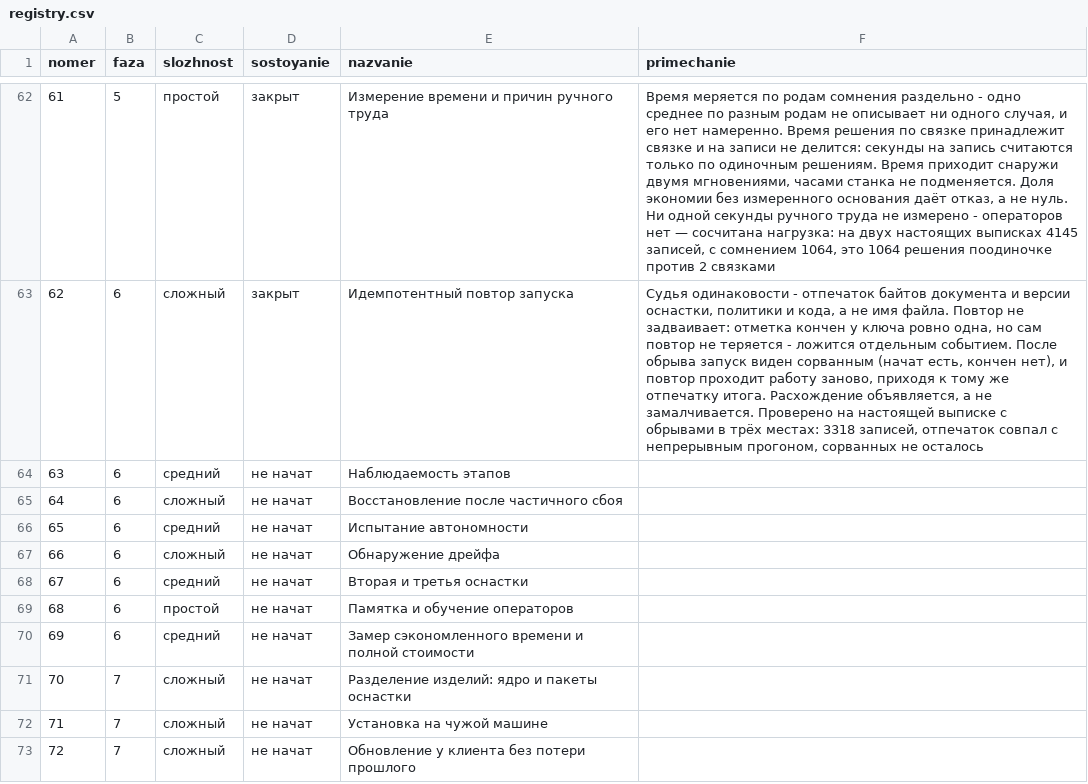
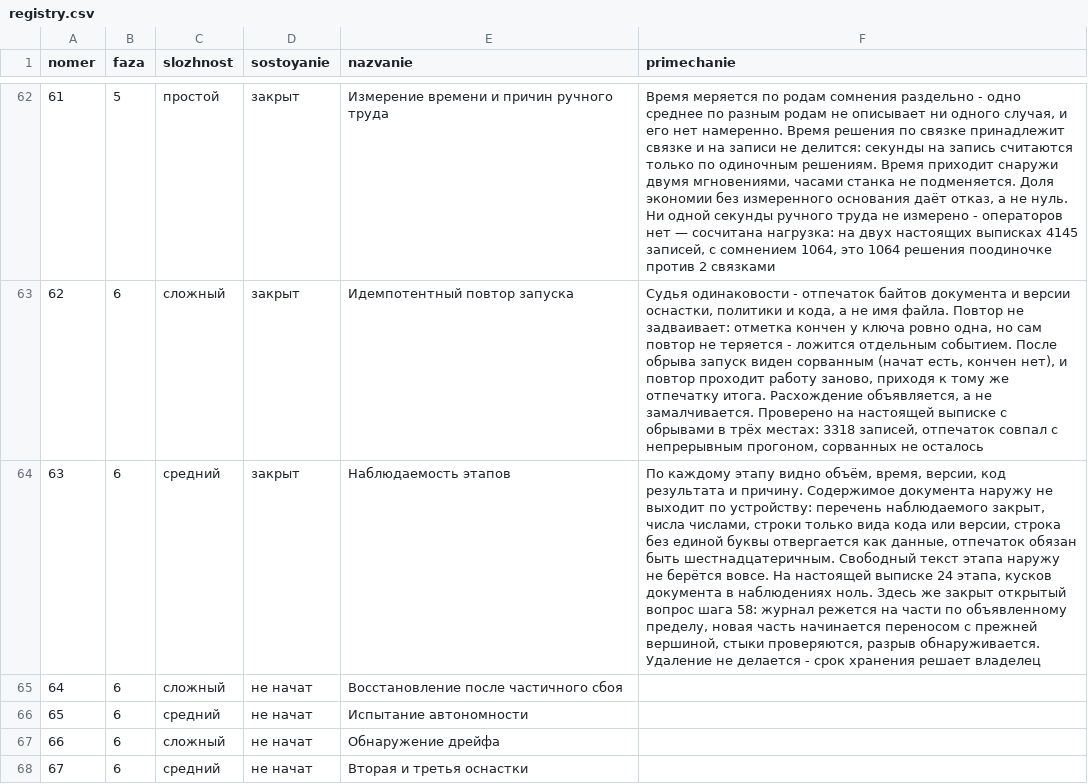
Before and after one commit to lordrubano/stanok-pult, a CSV file: registry.csv, drawn as a sheet; only a part is shown, gaps mark what is left out; the shorter side is filled out with more unchanged rows; the diff names each change by its address in the sheet, - before the commit and + after, or states it on an @@ line.

```diff
--- a/registry.csv
+++ b/registry.csv
-D64 (sostoyanie): не начат
+D64 (sostoyanie): закрыт
-F64 (primechanie): (empty)
+F64 (primechanie): По каждому этапу видно объём, время, версии, код результата и причину. Содержимое документа наружу не выходит по устройству: перечень наблюдаемого закрыт, числа числами, строки только вида кода или версии, строка без единой буквы отвергается как данные, отпечаток обязан быть шестнадцатеричным. Свободный текст этапа наружу не берётся вовсе. На настоящей выписке 24 этапа, кусков документа в наблюдениях ноль. Здесь же закрыт открытый вопрос шага 58: журнал режется на части по объявленному пределу, новая часть начинается переносом с прежней вершиной, стыки проверяются, разрыв обнаруживается. Удаление не делается - срок хранения решает владелец
```
Also changed, not shown: 6 other files.
